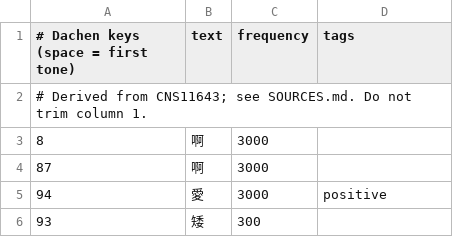
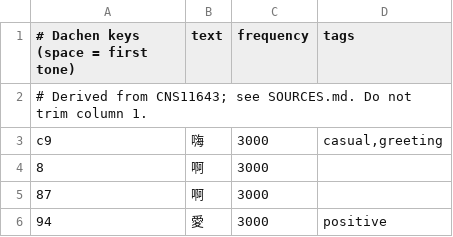
Before and after one commit to baihufox3210/senti-ime, a TSV file: crates/senti-predictors/data/zhuyin.tsv, drawn as a sheet; only a part is shown; the shorter side is filled out with more unchanged rows; the diff names each change by its address in the sheet, - before the commit and + after, or states it on an @@ line.

Commit message:
Prefer the common first-tone greeting 嗨

```diff
--- a/crates/senti-predictors/data/zhuyin.tsv
+++ b/crates/senti-predictors/data/zhuyin.tsv
+row 3: c9 | 嗨 | 3000 | casual,greeting
```
Also changed, not shown: 2 other files.
